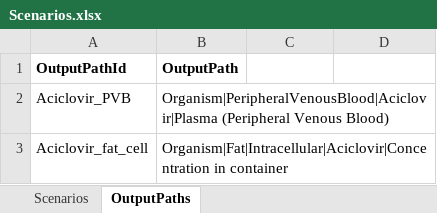
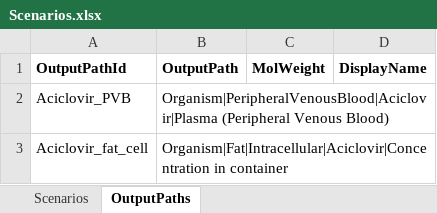
Before and after one commit to Open-Systems-Pharmacology/OSPSuite.ReportingFramework, an Excel workbook: inst/templates/templateProject/Parameters/Scenarios.xlsx, sheet OutputPaths, drawn as a sheet; values as stored, in another font and other column widths than the file's, no borders; the diff names each change by its address in the sheet, - before the commit and + after, or states it on an @@ line.

Commit message:
Update dictionary targetCOlumns
Adjust name to be consistent with dataSet and Esqlabs conventions

```diff
--- a/inst/templates/templateProject/Parameters/Scenarios.xlsx (sheet OutputPaths)
+++ b/inst/templates/templateProject/Parameters/Scenarios.xlsx (sheet OutputPaths)
-C1: (empty)
+C1: MolWeight
-D1: (empty)
+D1: DisplayName
```
Also changed, not shown: inst/templates/templateProject/Data/dataImportConfiguration.xlsx, 21 other files.
